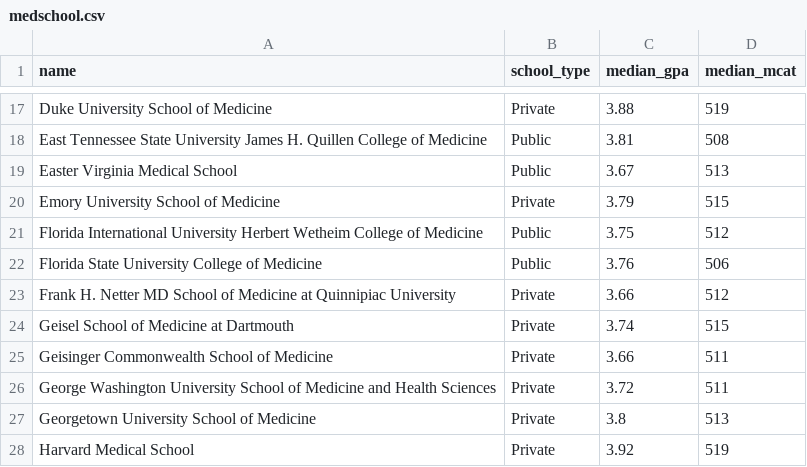
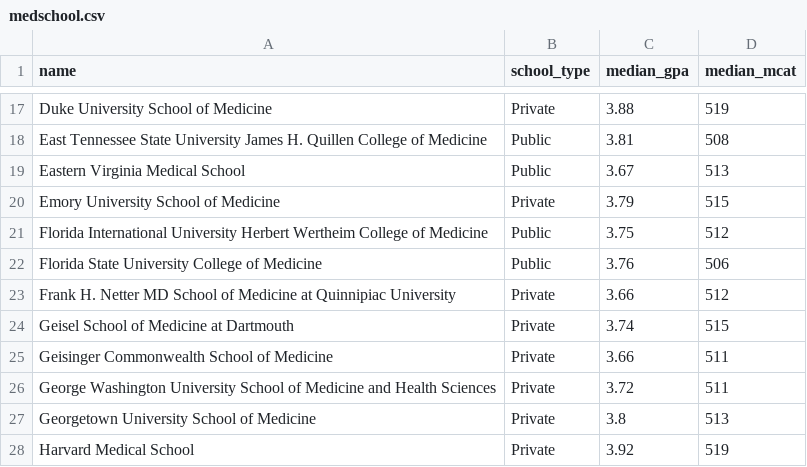
Before and after one commit to ugaillard/stat209-s18-ugaillard, a CSV file: medschool.csv, drawn as a sheet; only a part is shown, gaps mark what is left out.

Commit message:
Add files via upload

```diff
--- a/medschool.csv
+++ b/medschool.csv
@@ -18,5 +18,5 @@ Duke University School of Medicine,Private,3.88,519
 East Tennessee State University James H. Quillen College of Medicine,Public,3.81,508
-Easter Virginia Medical School,Public,3.67,513
+Eastern Virginia Medical School,Public,3.67,513
 Emory University School of Medicine,Private,3.79,515
-Florida International University Herbert Wetheim College of Medicine,Public,3.75,512
+Florida International University Herbert Wertheim College of Medicine,Public,3.75,512
 Florida State University College of Medicine,Public,3.76,506
```
